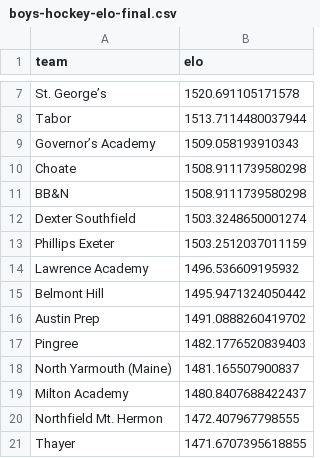
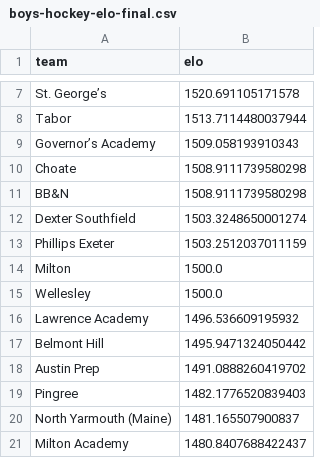
Before and after one commit to bwbensonjr/high-school-sports, a CSV file: results/boys-hockey-elo-final.csv, drawn as a sheet; only a part is shown, gaps mark what is left out; the shorter side is filled out with more unchanged rows; the diff names each change by its address in the sheet, - before the commit and + after, or states it on an @@ line.

```diff
--- a/results/boys-hockey-elo-final.csv
+++ b/results/boys-hockey-elo-final.csv
+row 14: Milton | 1500.0
+row 15: Wellesley | 1500.0
```
Also changed, not shown: data/football-2025.csv, results/boys-basketball-elo-final.csv, 27 other files.
